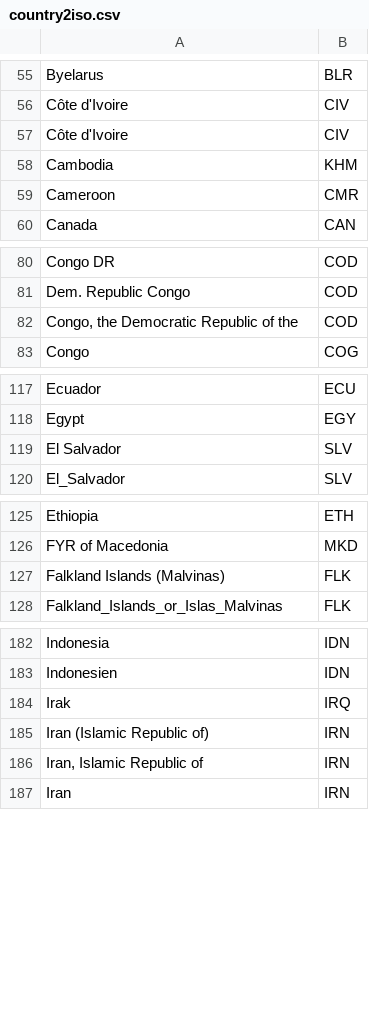
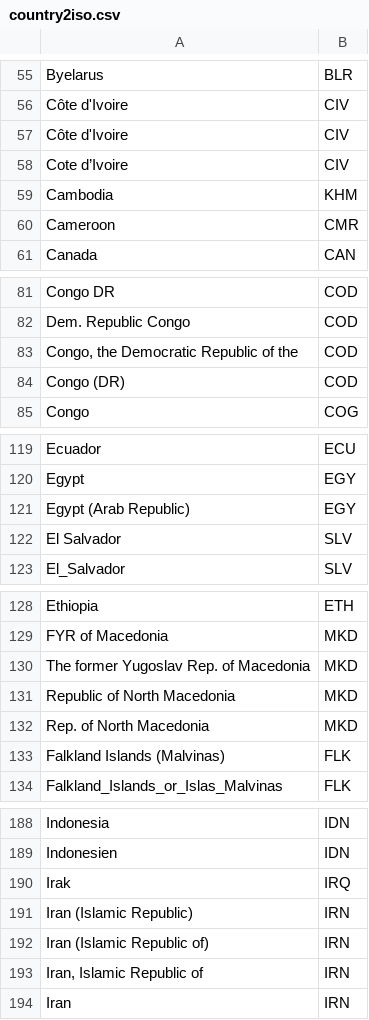
Before and after one commit to pik-piam/madrat, a CSV file: inst/extdata/country2iso.csv, drawn as a sheet; only a part is shown, gaps mark what is left out; the diff covers the shown part only; the diff names each change by its address in the sheet, - before the commit and + after, or states it on an @@ line.

Commit message:
Added missing countries from GEA 2012 to country2iso.csv

```diff
--- a/inst/extdata/country2iso.csv
+++ b/inst/extdata/country2iso.csv
+row 58: Cote d’Ivoire | CIV
+row 84: Congo (DR) | COD
+row 121: Egypt (Arab Republic) | EGY
+row 130: The former Yugoslav Rep. of Macedonia | MKD
+row 131: Republic of North Macedonia | MKD
+row 132: Rep. of North Macedonia | MKD
+row 191: Iran (Islamic Republic) | IRN
```
Also changed, not shown: 9 added rows elsewhere in this file.
